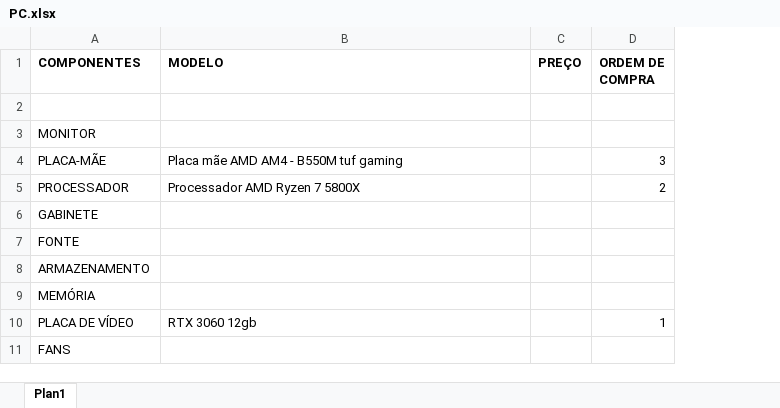
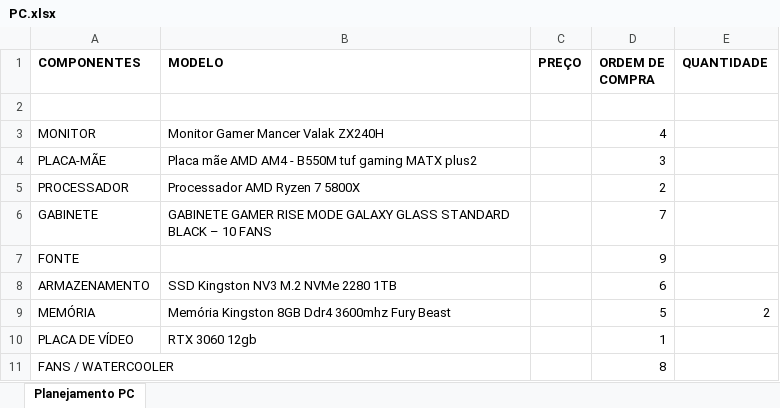
Before and after one commit to Nicckkyy/SENAI-2-TERMO, an Excel workbook: variedades/PC.xlsx, sheet Planejamento PC, drawn as a sheet; values as stored, in another font and other column widths than the file's, no borders; removed rows and columns are numbered as before the commit, all else as after; the diff names each change by its address in the sheet, - before the commit and + after, or states it on an @@ line.

```diff
--- a/variedades/PC.xlsx (sheet Planejamento PC)
+++ b/variedades/PC.xlsx (sheet Planejamento PC)
-sheet tab: Plan1
+sheet tab: Planejamento PC
+column E (QUANTIDADE), row 9: 2
-B3 (MODELO): (empty)
+B3 (MODELO): Monitor Gamer Mancer Valak ZX240H
-D3 (ORDEM DE COMPRA): (empty)
+D3 (ORDEM DE COMPRA): 4
-B4 (MODELO): Placa mãe AMD AM4 - B550M tuf gaming
+B4 (MODELO): Placa mãe AMD AM4 - B550M tuf gaming MATX plus2
-B6 (MODELO): (empty)
+B6 (MODELO): GABINETE GAMER RISE MODE GALAXY GLASS STANDARD BLACK – 10 FANS
-D6 (ORDEM DE COMPRA): (empty)
+D6 (ORDEM DE COMPRA): 7
-D7 (ORDEM DE COMPRA): (empty)
+D7 (ORDEM DE COMPRA): 9
-B8 (MODELO): (empty)
+B8 (MODELO): SSD Kingston NV3 M.2 NVMe 2280 1TB
-D8 (ORDEM DE COMPRA): (empty)
+D8 (ORDEM DE COMPRA): 6
-B9 (MODELO): (empty)
+B9 (MODELO): Memória Kingston 8GB Ddr4 3600mhz Fury Beast
-D9 (ORDEM DE COMPRA): (empty)
+D9 (ORDEM DE COMPRA): 5
-row 11: FANS
+row 11: FANS / WATERCOOLER |  |  | 8
```
Also changed, not shown: 20 other files.
